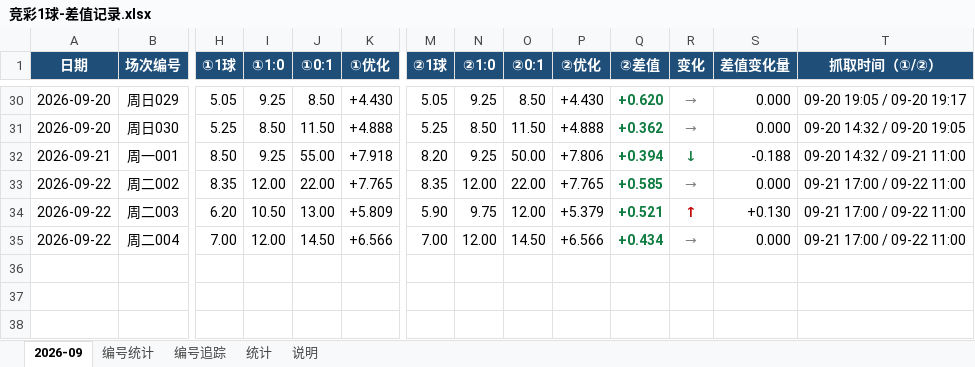
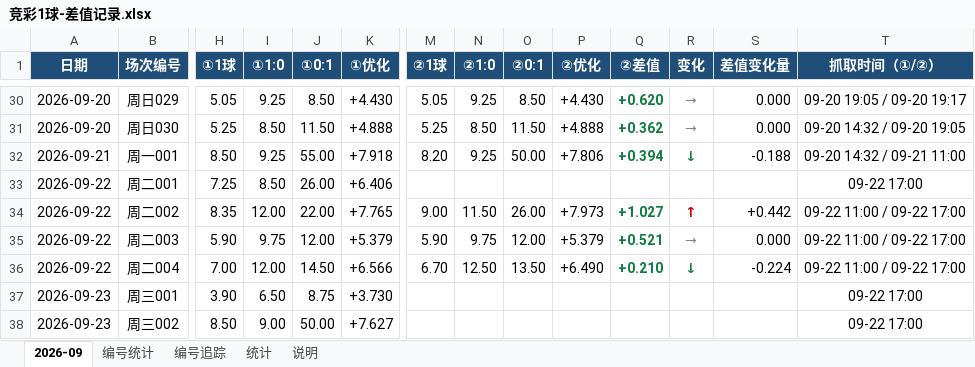
Before and after one commit to chuangyuyu/jingcai, an Excel workbook: docs/excel/竞彩1球-差值记录.xlsx, sheet 2026-09, drawn as a sheet; only a part is shown, gaps mark what is left out; values as stored, in another font and other column widths than the file's, no borders; addresses are those after the commit; rows hold the shown columns only; the diff covers the shown part only; the diff names each change by its address in the sheet, - before the commit and + after, or states it on an @@ line.

Commit message:
data: 赔率 新增3 变化3 快照+6（2026-09-22 2026-09-23）；编号警戒 2 项；Excel 更新

```diff
--- a/docs/excel/竞彩1球-差值记录.xlsx (sheet 2026-09)
+++ b/docs/excel/竞彩1球-差值记录.xlsx (sheet 2026-09)
+row 33: 2026-09-22 | 周二001 | 7.25 | 8.50 | 26.00 | +6.406 |  |  |  |  |  |  |  | 09-22 17:00
-M34 (②1球): 8.35
+M34 (②1球): 9.00
-N34 (②1:0): 12.00
+N34 (②1:0): 11.50
-O34 (②0:1): 22.00
+O34 (②0:1): 26.00
-P34 (②优化): +7.765
+P34 (②优化): +7.973
-Q34 (②差值): +0.585
+Q34 (②差值): +1.027
-R34 (变化): →
+R34 (变化): ↑
@@ R34 bold: off → on, text colour: #808080 → #C00000 @@
-S34 (差值变化量): 0.000
+S34 (差值变化量): +0.442
-T34:T36 (抓取时间（①/②）): 09-21 17:00 / 09-22 11:00
+T34:T36 (抓取时间（①/②）): 09-22 11:00 / 09-22 17:00
-H35 (①1球): 6.20
+H35 (①1球): 5.90
-I35 (①1:0): 10.50
+I35 (①1:0): 9.75
-J35 (①0:1): 13.00
+J35 (①0:1): 12.00
-K35 (①优化): +5.809
+K35 (①优化): +5.379
-R35 (变化): ↑
+R35 (变化): →
@@ R35 bold: on → off, text colour: #C00000 → #808080 @@
-S35 (差值变化量): +0.130
+S35 (差值变化量): 0.000
-M36 (②1球): 7.00
+M36 (②1球): 6.70
-N36 (②1:0): 12.00
+N36 (②1:0): 12.50
-O36 (②0:1): 14.50
+O36 (②0:1): 13.50
-P36 (②优化): +6.566
+P36 (②优化): +6.490
-Q36 (②差值): +0.434
+Q36 (②差值): +0.210
-R36 (变化): →
+R36 (变化): ↓
@@ R36 bold: off → on, text colour: #808080 → #107C41 @@
-S36 (差值变化量): 0.000
+S36 (差值变化量): -0.224
+row 37: 2026-09-23 | 周三001 | 3.90 | 6.50 | 8.75 | +3.730 |  |  |  |  |  |  |  | 09-22 17:00
+row 38: 2026-09-23 | 周三002 | 8.50 | 9.00 | 50.00 | +7.627 |  |  |  |  |  |  |  | 09-22 17:00
```
Also changed, not shown: 1 edited cell elsewhere in this sheet, sheet 统计, 5 other files.
